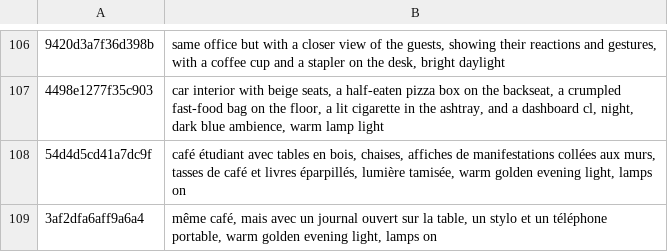
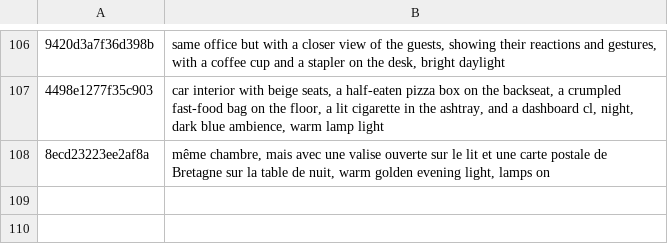
Before and after one commit to tiranno06/jt-auto, a TSV file: decors/index.tsv, drawn as a sheet; only a part is shown, gaps mark what is left out; removed rows and columns are numbered as before the commit, all else as after; the diff names each change by its address in the sheet, - before the commit and + after, or states it on an @@ line.

```diff
--- a/decors/index.tsv
+++ b/decors/index.tsv
-row 108: 54d4d5cd41a7dc9f | café étudiant avec tables en bois, chaises, affiches de manifestations collées aux murs, tasses de café et livres éparpillés, lumière tamisée, warm golden evening light, lamps on
-row 109: 3af2dfa6aff9a6a4 | même café, mais avec un journal ouvert sur la table, un stylo et un téléphone portable, warm golden evening light, lamps on
+row 108: 8ecd23223ee2af8a | même chambre, mais avec une valise ouverte sur le lit et une carte postale de Bretagne sur la table de nuit, warm golden evening light, lamps on
```
Also changed, not shown: 11 other files.
